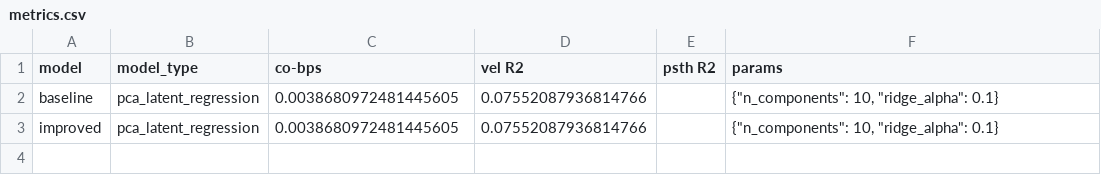
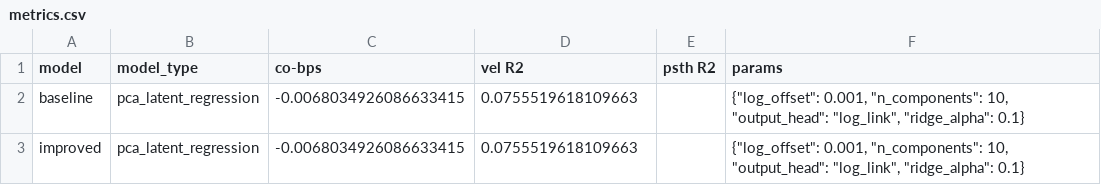
Before and after one commit to cabe9/NLBProject, a CSV file: results/benchmark_runs/static_pca/metrics.csv, drawn as a sheet.

```diff
--- a/results/benchmark_runs/static_pca/metrics.csv
+++ b/results/benchmark_runs/static_pca/metrics.csv
@@ -1,3 +1,3 @@
 model,model_type,co-bps,vel R2,psth R2,params
-baseline,pca_latent_regression,0.0038680972481445605,0.07552087936814766,,"{""n_components"": 10, ""ridge_alpha"": 0.1}"
-improved,pca_latent_regression,0.0038680972481445605,0.07552087936814766,,"{""n_components"": 10, ""ridge_alpha"": 0.1}"
+baseline,pca_latent_regression,-0.0068034926086633415,0.0755519618109663,,"{""log_offset"": 0.001, ""n_components"": 10, ""output_head"": ""log_link"", ""ridge_alpha"": 0.1}"
+improved,pca_latent_regression,-0.0068034926086633415,0.0755519618109663,,"{""log_offset"": 0.001, ""n_components"": 10, ""output_head"": ""log_link"", ""ridge_alpha"": 0.1}"
```
Also changed, not shown: results/benchmark_runs/lagged_pca_history_sweep/metrics.csv, results/benchmark_runs/lagged_pca_single/metrics.csv, 12 other files.
